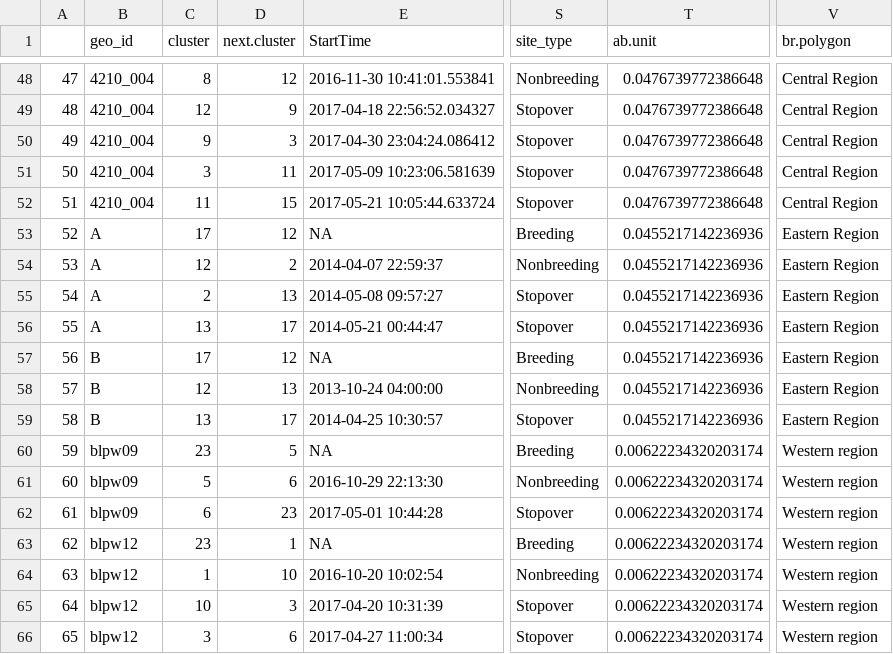
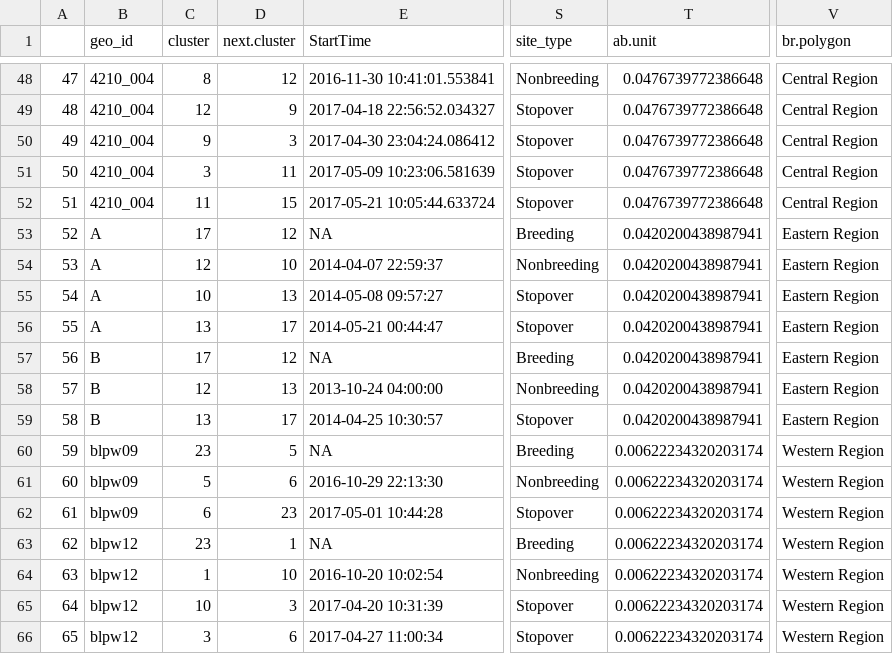
Before and after one commit to Pjefferyi/Blackpoll_Warbler_migration_network_Git, a CSV file: Network_construction/Spring.intra.cluster.movements.csv, drawn as a sheet; only a part is shown, gaps mark what is left out; the diff covers the shown part only; the diff names each change by its address in the sheet, - before the commit and + after, or states it on an @@ line.

```diff
--- a/Network_construction/Spring.intra.cluster.movements.csv
+++ b/Network_construction/Spring.intra.cluster.movements.csv
-T53:T59 (ab.unit): 0.0455217142236936
+T53:T59 (ab.unit): 0.0420200438987941
-D54 (next.cluster): 2
+D54 (next.cluster): 10
-C55 (cluster): 2
+C55 (cluster): 10
-V60:V66 (br.polygon): Western region
+V60:V66 (br.polygon): Western Region
```
Also changed, not shown: 3 added rows, 76 edited cells and row numbers in column A elsewhere in this file, Data/nonbreeding.movements.csv, Network_construction/Fall.edge.weights.csv, 28 other files.
